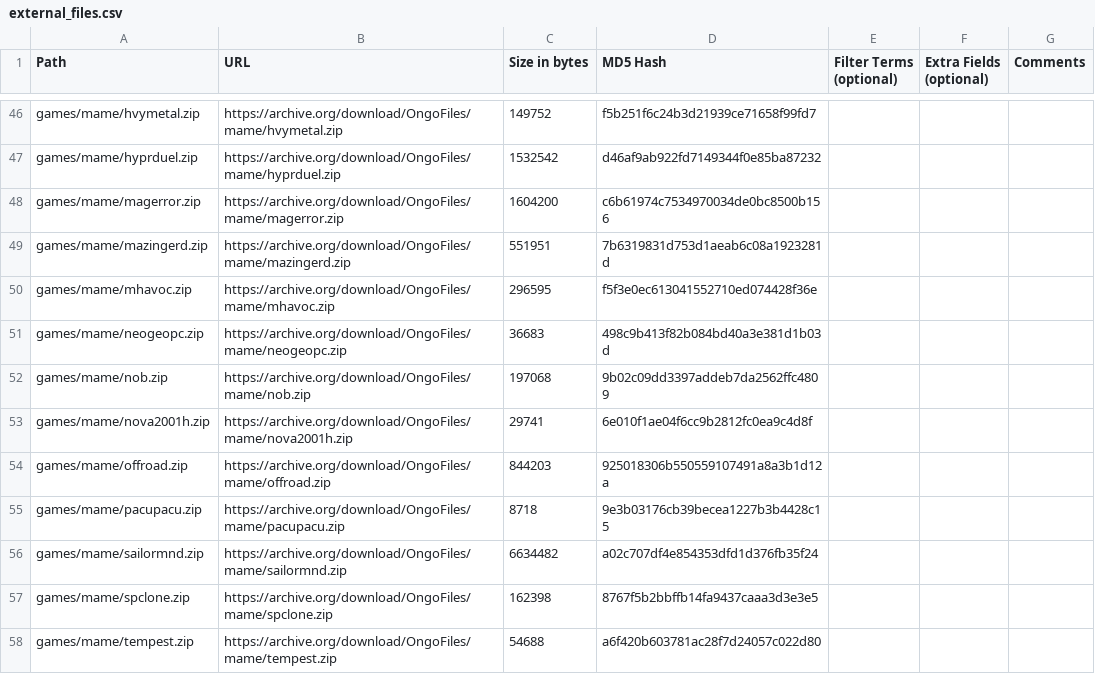
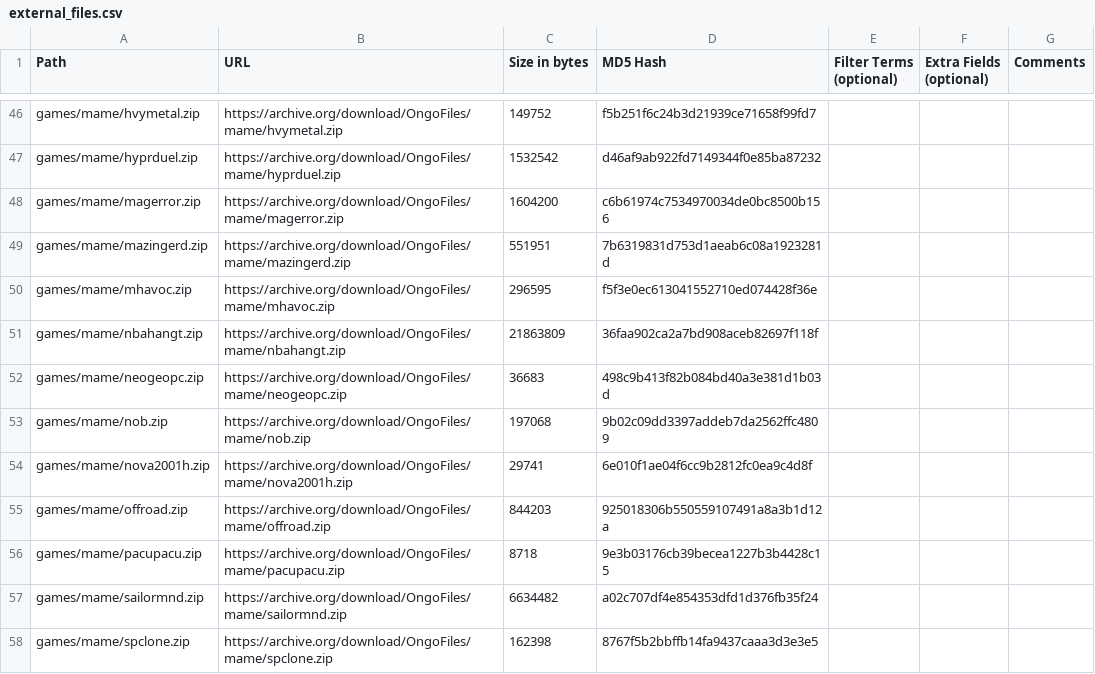
Before and after one commit to OngoGablogian/MiSTer_Ongo, a CSV file: external_files.csv, drawn as a sheet; only a part is shown, gaps mark what is left out; the shorter side is filled out with more unchanged rows.

```diff
--- a/external_files.csv
+++ b/external_files.csv
@@ -50,2 +50,3 @@ games/mame/mazingerd.zip,https://archive.org/download/OngoFiles/mame/mazingerd.z
 games/mame/mhavoc.zip,https://archive.org/download/OngoFiles/mame/mhavoc.zip,"296595",f5f3e0ec613041552710ed074428f36e,,,
+games/mame/nbahangt.zip,https://archive.org/download/OngoFiles/mame/nbahangt.zip,"21863809",36faa902ca2a7bd908aceb82697f118f,,,
 games/mame/neogeopc.zip,https://archive.org/download/OngoFiles/mame/neogeopc.zip,"36683",498c9b413f82b084bd40a3e381d1b03d,,,
```
Also changed, not shown: 3 other files.
